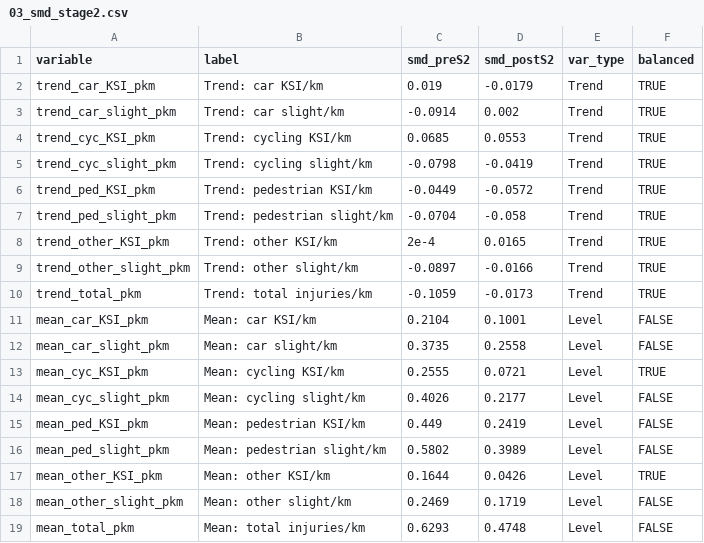
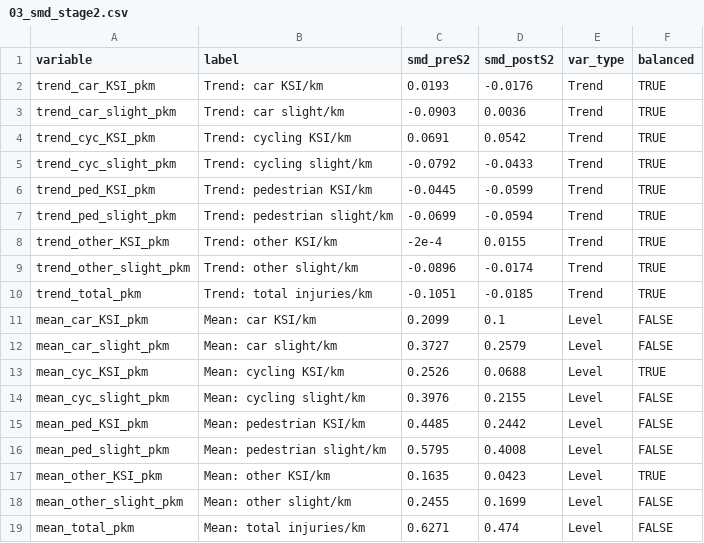
Before and after one commit to ahmadmkhatib/stat19-os-road-linkage, a CSV file: output/diagnostics/03_smd_stage2.csv, drawn as a sheet.

```diff
--- a/output/diagnostics/03_smd_stage2.csv
+++ b/output/diagnostics/03_smd_stage2.csv
@@ -1,19 +1,19 @@
 variable,label,smd_preS2,smd_postS2,var_type,balanced
-trend_car_KSI_pkm,Trend: car KSI/km,0.019,-0.0179,Trend,TRUE
-trend_car_slight_pkm,Trend: car slight/km,-0.0914,0.002,Trend,TRUE
-trend_cyc_KSI_pkm,Trend: cycling KSI/km,0.0685,0.0553,Trend,TRUE
-trend_cyc_slight_pkm,Trend: cycling slight/km,-0.0798,-0.0419,Trend,TRUE
-trend_ped_KSI_pkm,Trend: pedestrian KSI/km,-0.0449,-0.0572,Trend,TRUE
-trend_ped_slight_pkm,Trend: pedestrian slight/km,-0.0704,-0.058,Trend,TRUE
-trend_other_KSI_pkm,Trend: other KSI/km,2e-4,0.0165,Trend,TRUE
-trend_other_slight_pkm,Trend: other slight/km,-0.0897,-0.0166,Trend,TRUE
-trend_total_pkm,Trend: total injuries/km,-0.1059,-0.0173,Trend,TRUE
-mean_car_KSI_pkm,Mean: car KSI/km,0.2104,0.1001,Level,FALSE
-mean_car_slight_pkm,Mean: car slight/km,0.3735,0.2558,Level,FALSE
-mean_cyc_KSI_pkm,Mean: cycling KSI/km,0.2555,0.0721,Level,TRUE
-mean_cyc_slight_pkm,Mean: cycling slight/km,0.4026,0.2177,Level,FALSE
-mean_ped_KSI_pkm,Mean: pedestrian KSI/km,0.449,0.2419,Level,FALSE
-mean_ped_slight_pkm,Mean: pedestrian slight/km,0.5802,0.3989,Level,FALSE
-mean_other_KSI_pkm,Mean: other KSI/km,0.1644,0.0426,Level,TRUE
-mean_other_slight_pkm,Mean: other slight/km,0.2469,0.1719,Level,FALSE
-mean_total_pkm,Mean: total injuries/km,0.6293,0.4748,Level,FALSE
+trend_car_KSI_pkm,Trend: car KSI/km,0.0193,-0.0176,Trend,TRUE
+trend_car_slight_pkm,Trend: car slight/km,-0.0903,0.0036,Trend,TRUE
+trend_cyc_KSI_pkm,Trend: cycling KSI/km,0.0691,0.0542,Trend,TRUE
+trend_cyc_slight_pkm,Trend: cycling slight/km,-0.0792,-0.0433,Trend,TRUE
+trend_ped_KSI_pkm,Trend: pedestrian KSI/km,-0.0445,-0.0599,Trend,TRUE
+trend_ped_slight_pkm,Trend: pedestrian slight/km,-0.0699,-0.0594,Trend,TRUE
+trend_other_KSI_pkm,Trend: other KSI/km,-2e-4,0.0155,Trend,TRUE
+trend_other_slight_pkm,Trend: other slight/km,-0.0896,-0.0174,Trend,TRUE
+trend_total_pkm,Trend: total injuries/km,-0.1051,-0.0185,Trend,TRUE
+mean_car_KSI_pkm,Mean: car KSI/km,0.2099,0.1,Level,FALSE
+mean_car_slight_pkm,Mean: car slight/km,0.3727,0.2579,Level,FALSE
+mean_cyc_KSI_pkm,Mean: cycling KSI/km,0.2526,0.0688,Level,TRUE
+mean_cyc_slight_pkm,Mean: cycling slight/km,0.3976,0.2155,Level,FALSE
+mean_ped_KSI_pkm,Mean: pedestrian KSI/km,0.4485,0.2442,Level,FALSE
+mean_ped_slight_pkm,Mean: pedestrian slight/km,0.5795,0.4008,Level,FALSE
+mean_other_KSI_pkm,Mean: other KSI/km,0.1635,0.0423,Level,TRUE
+mean_other_slight_pkm,Mean: other slight/km,0.2455,0.1699,Level,FALSE
+mean_total_pkm,Mean: total injuries/km,0.6271,0.474,Level,FALSE
```
Also changed, not shown: output/diagnostics/01_descriptive_table1_treated_vs_controls.csv, output/diagnostics/01c_descriptive_by_country.csv, 26 other files.
